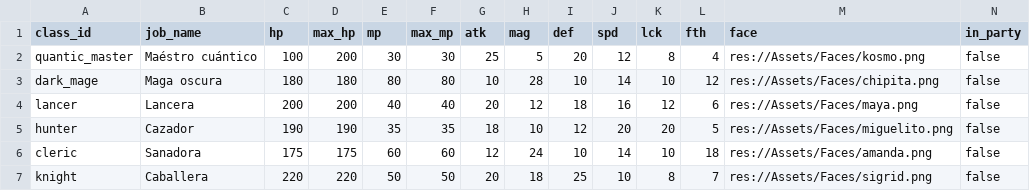
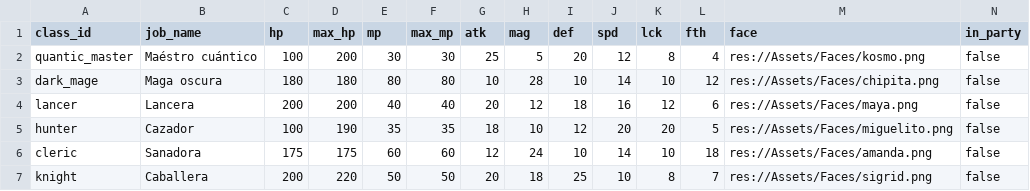
Before and after one commit to EpsilonIndes/NexusRPG, a CSV file: Data/Char_stats/stats.csv, drawn as a sheet.

```diff
--- a/Data/Char_stats/stats.csv
+++ b/Data/Char_stats/stats.csv
@@ -4,4 +4,4 @@ dark_mage,Maga oscura,180,180,80,80,10,28,10,14,10,12,res://Assets/Faces/chipita
 lancer,Lancera,200,200,40,40,20,12,18,16,12,6,res://Assets/Faces/maya.png,false
-hunter,Cazador,190,190,35,35,18,10,12,20,20,5,res://Assets/Faces/miguelito.png,false
+hunter,Cazador,100,190,35,35,18,10,12,20,20,5,res://Assets/Faces/miguelito.png,false
 cleric,Sanadora,175,175,60,60,12,24,10,14,10,18,res://Assets/Faces/amanda.png,false
-knight,Caballera,220,220,50,50,20,18,25,10,8,7,res://Assets/Faces/sigrid.png,false
+knight,Caballera,200,220,50,50,20,18,25,10,8,7,res://Assets/Faces/sigrid.png,false
```
Also changed, not shown: Data/Tecnicas/tecnicas.csv, 51 other files.
